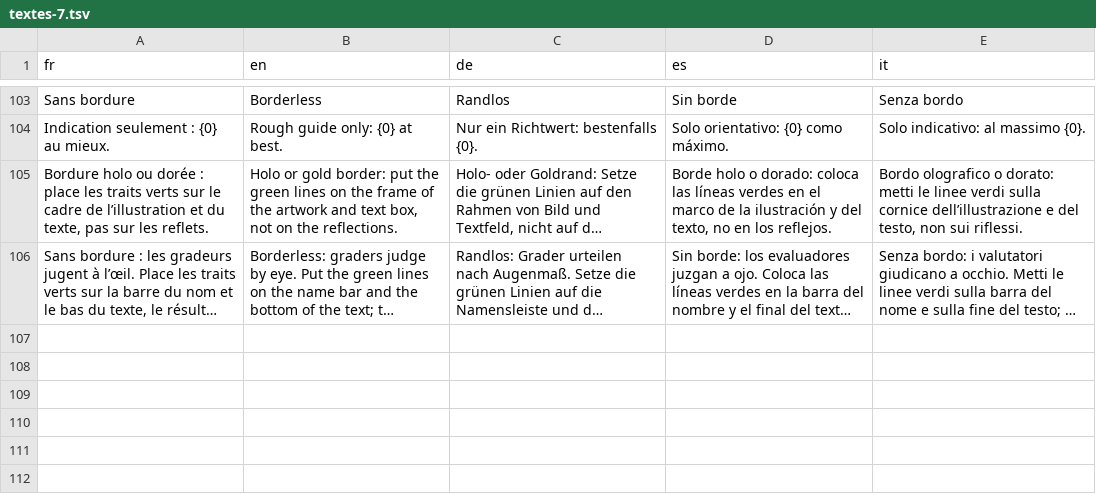
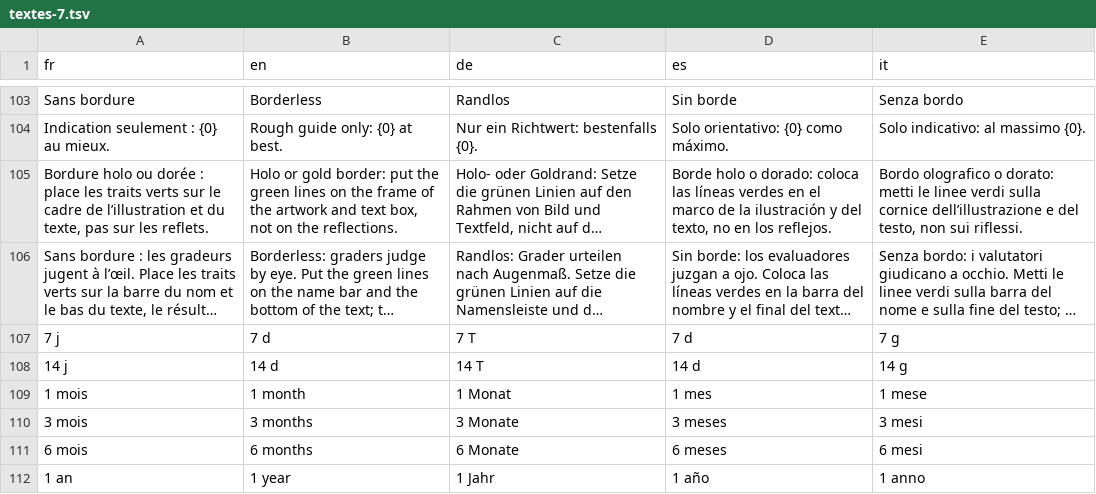
Before and after one commit to blevdosmiles/callit, a TSV file: i18n/textes-7.tsv, drawn as a sheet; only a part is shown, gaps mark what is left out; long unchanged cells end in …; the diff names each change by its address in the sheet, - before the commit and + after, or states it on an @@ line.

```diff
--- a/i18n/textes-7.tsv
+++ b/i18n/textes-7.tsv
+row 107: 7 j | 7 d | 7 T | 7 d | 7 g
+row 108: 14 j | 14 d | 14 T | 14 d | 14 g
+row 109: 1 mois | 1 month | 1 Monat | 1 mes | 1 mese
+row 110: 3 mois | 3 months | 3 Monate | 3 meses | 3 mesi
+row 111: 6 mois | 6 months | 6 Monate | 6 meses | 6 mesi
+row 112: 1 an | 1 year | 1 Jahr | 1 año | 1 anno
```
Also changed, not shown: 6 other files.
